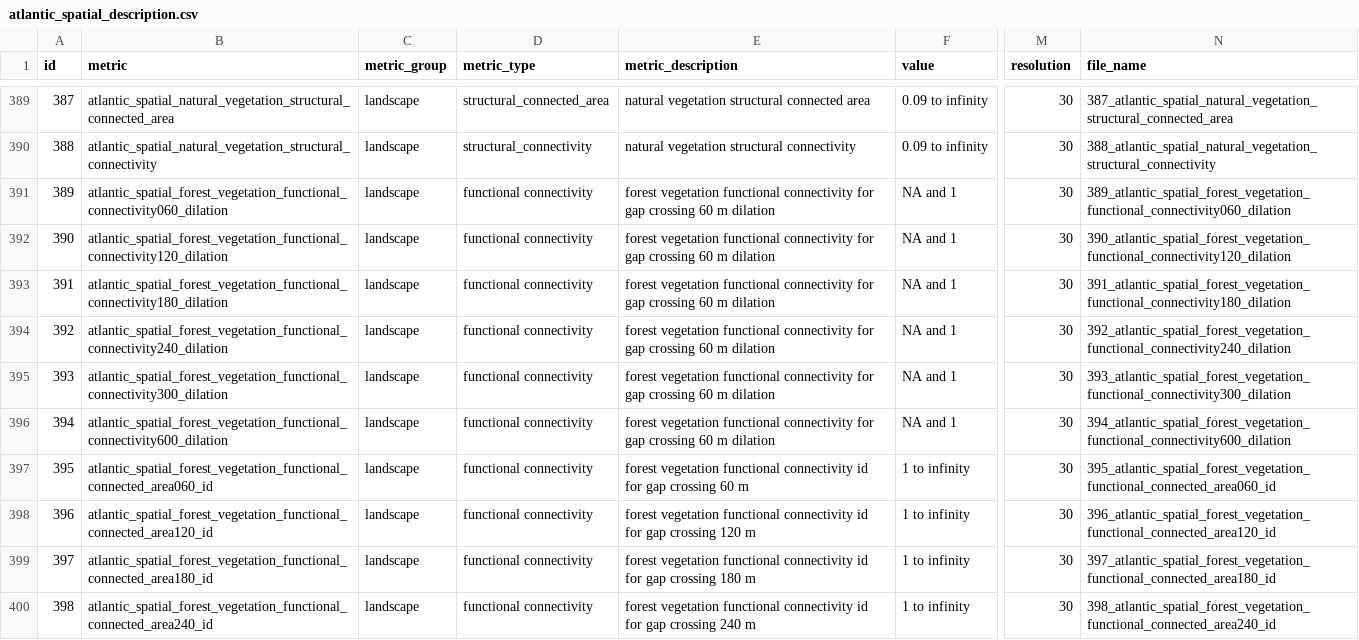
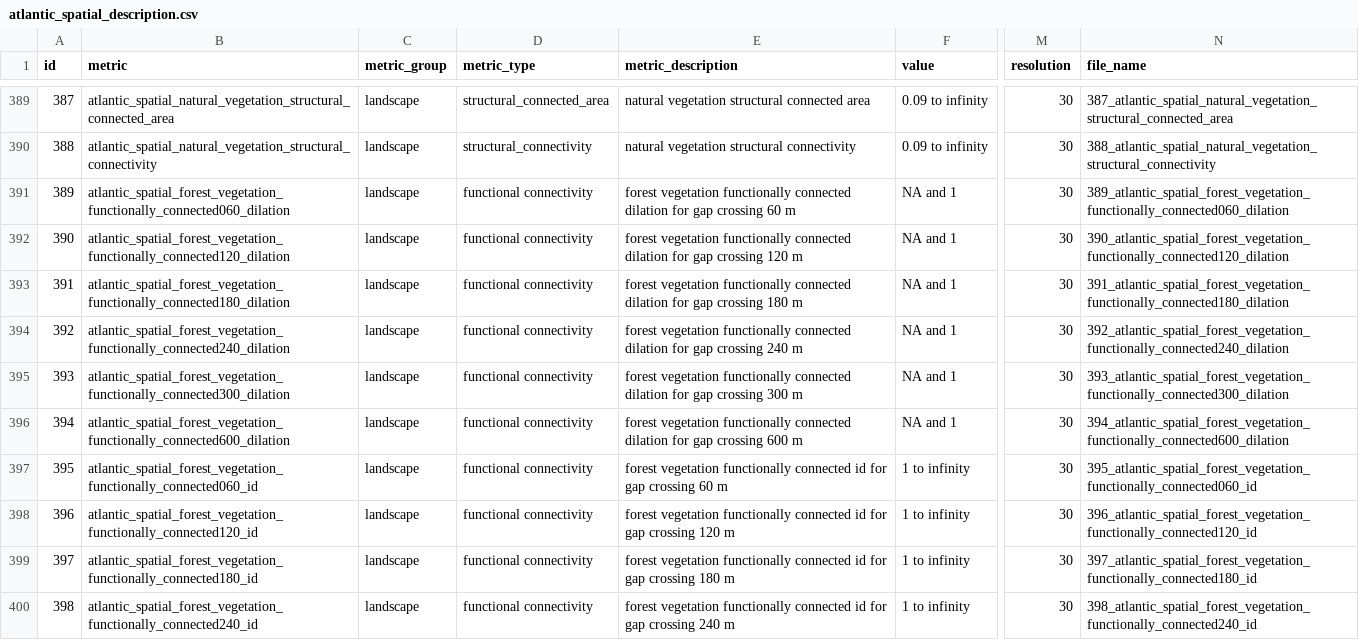
Before and after one commit to mauriciovancine/ATLANTIC-SPATIAL, a CSV file: data/atlantic_spatial_description.csv, drawn as a sheet; only a part is shown, gaps mark what is left out; the diff covers the shown part only; the diff names each change by its address in the sheet, - before the commit and + after, or states it on an @@ line.

Commit message:
update atlantic_spatial_description.csv - functional connectivity names

```diff
--- a/data/atlantic_spatial_description.csv
+++ b/data/atlantic_spatial_description.csv
-B391 (metric): atlantic_spatial_forest_vegetation_functional_connectivity060_dilation
+B391 (metric): atlantic_spatial_forest_vegetation_functionally_connected060_dilation
-E391 (metric_description): forest vegetation functional connectivity for gap crossing 60 m dilation
+E391 (metric_description): forest vegetation functionally connected dilation for gap crossing 60 m
-N391 (file_name): 389_atlantic_spatial_forest_vegetation_functional_connectivity060_dilation
+N391 (file_name): 389_atlantic_spatial_forest_vegetation_functionally_connected060_dilation
-B392 (metric): atlantic_spatial_forest_vegetation_functional_connectivity120_dilation
+B392 (metric): atlantic_spatial_forest_vegetation_functionally_connected120_dilation
-E392 (metric_description): forest vegetation functional connectivity for gap crossing 60 m dilation
+E392 (metric_description): forest vegetation functionally connected dilation for gap crossing 120 m
-N392 (file_name): 390_atlantic_spatial_forest_vegetation_functional_connectivity120_dilation
+N392 (file_name): 390_atlantic_spatial_forest_vegetation_functionally_connected120_dilation
-B393 (metric): atlantic_spatial_forest_vegetation_functional_connectivity180_dilation
+B393 (metric): atlantic_spatial_forest_vegetation_functionally_connected180_dilation
-E393 (metric_description): forest vegetation functional connectivity for gap crossing 60 m dilation
+E393 (metric_description): forest vegetation functionally connected dilation for gap crossing 180 m
-N393 (file_name): 391_atlantic_spatial_forest_vegetation_functional_connectivity180_dilation
+N393 (file_name): 391_atlantic_spatial_forest_vegetation_functionally_connected180_dilation
-B394 (metric): atlantic_spatial_forest_vegetation_functional_connectivity240_dilation
+B394 (metric): atlantic_spatial_forest_vegetation_functionally_connected240_dilation
-E394 (metric_description): forest vegetation functional connectivity for gap crossing 60 m dilation
+E394 (metric_description): forest vegetation functionally connected dilation for gap crossing 240 m
-N394 (file_name): 392_atlantic_spatial_forest_vegetation_functional_connectivity240_dilation
+N394 (file_name): 392_atlantic_spatial_forest_vegetation_functionally_connected240_dilation
-B395 (metric): atlantic_spatial_forest_vegetation_functional_connectivity300_dilation
+B395 (metric): atlantic_spatial_forest_vegetation_functionally_connected300_dilation
-E395 (metric_description): forest vegetation functional connectivity for gap crossing 60 m dilation
+E395 (metric_description): forest vegetation functionally connected dilation for gap crossing 300 m
-N395 (file_name): 393_atlantic_spatial_forest_vegetation_functional_connectivity300_dilation
+N395 (file_name): 393_atlantic_spatial_forest_vegetation_functionally_connected300_dilation
-B396 (metric): atlantic_spatial_forest_vegetation_functional_connectivity600_dilation
+B396 (metric): atlantic_spatial_forest_vegetation_functionally_connected600_dilation
-E396 (metric_description): forest vegetation functional connectivity for gap crossing 60 m dilation
+E396 (metric_description): forest vegetation functionally connected dilation for gap crossing 600 m
-N396 (file_name): 394_atlantic_spatial_forest_vegetation_functional_connectivity600_dilation
+N396 (file_name): 394_atlantic_spatial_forest_vegetation_functionally_connected600_dilation
-B397 (metric): atlantic_spatial_forest_vegetation_functional_connected_area060_id
+B397 (metric): atlantic_spatial_forest_vegetation_functionally_connected060_id
-E397 (metric_description): forest vegetation functional connectivity id for…
+E397 (metric_description): forest vegetation functionally connected id for…
-N397 (file_name): 395_atlantic_spatial_forest_vegetation_functional_connected_area060_id
+N397 (file_name): 395_atlantic_spatial_forest_vegetation_functionally_connected060_id
-B398 (metric): atlantic_spatial_forest_vegetation_functional_connected_area120_id
+B398 (metric): atlantic_spatial_forest_vegetation_functionally_connected120_id
-E398 (metric_description): forest vegetation functional connectivity id for…
+E398 (metric_description): forest vegetation functionally connected id for…
-N398 (file_name): 396_atlantic_spatial_forest_vegetation_functional_connected_area120_id
+N398 (file_name): 396_atlantic_spatial_forest_vegetation_functionally_connected120_id
-B399 (metric): atlantic_spatial_forest_vegetation_functional_connected_area180_id
+B399 (metric): atlantic_spatial_forest_vegetation_functionally_connected180_id
-E399 (metric_description): forest vegetation functional connectivity id for…
+E399 (metric_description): forest vegetation functionally connected id for…
-N399 (file_name): 397_atlantic_spatial_forest_vegetation_functional_connected_area180_id
+N399 (file_name): 397_atlantic_spatial_forest_vegetation_functionally_connected180_id
-B400 (metric): atlantic_spatial_forest_vegetation_functional_connected_area240_id
+B400 (metric): atlantic_spatial_forest_vegetation_functionally_connected240_id
-E400 (metric_description): forest vegetation functional connectivity id for…
+E400 (metric_description): forest vegetation functionally connected id for…
-N400 (file_name): 398_atlantic_spatial_forest_vegetation_functional_connected_area240_id
+N400 (file_name): 398_atlantic_spatial_forest_vegetation_functionally_connected240_id
```
Also changed, not shown: 72 edited cells elsewhere in this file.
